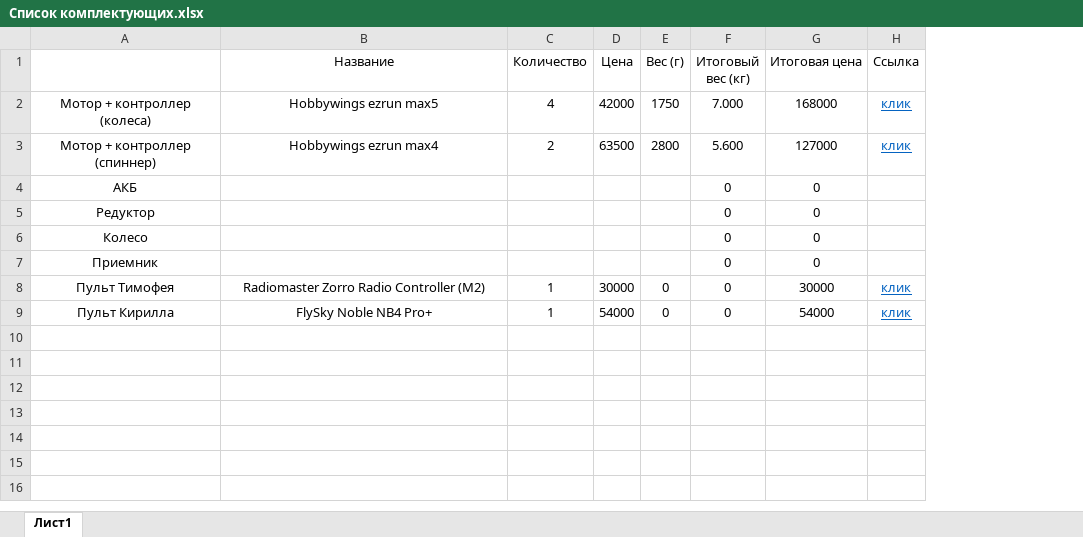
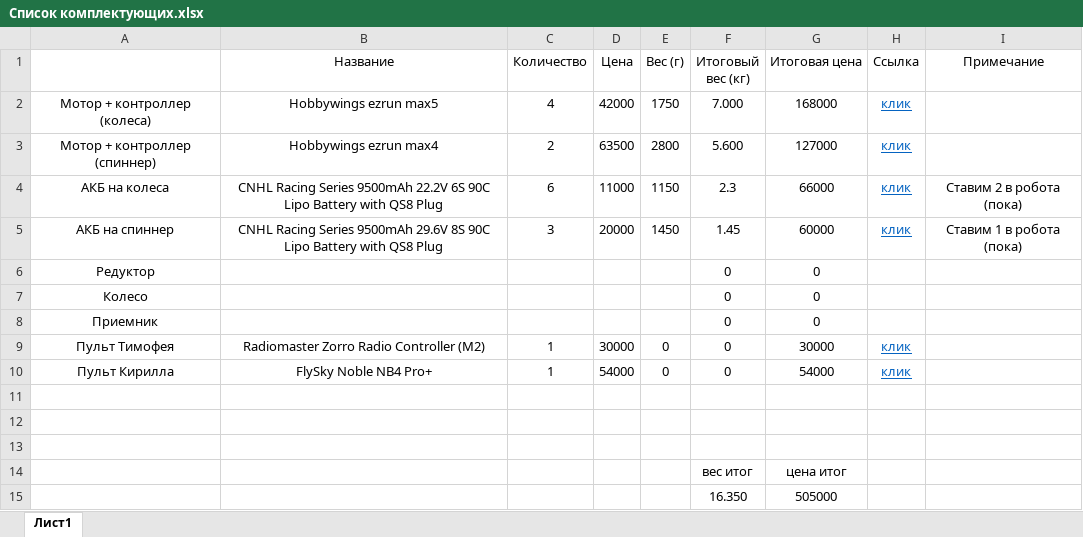
Before and after one commit to TimofeyTishkin/Inventor, an Excel workbook: Список комплектующих.xlsx, sheet Лист1, drawn as a sheet; values as stored, in another font and other column widths than the file's, no borders; removed rows and columns are numbered as before the commit, all else as after; the diff names each change by its address in the sheet, - before the commit and + after, or states it on an @@ line.

Commit message:
add batteries and gearbox. Some changes in table

```diff
--- a/Список комплектующих.xlsx (sheet Лист1)
+++ b/Список комплектующих.xlsx (sheet Лист1)
+column I (Примечание), empty
-row 4: АКБ |  |  |  |  | 0 | 0
+row 4: АКБ на колеса | CNHL Racing Series 9500mAh 22.2V 6S 90C Lipo Battery with QS8 Plug | 6 | 11000 | 1150 | 2.3 | 66000 | клик | Ставим 2 в робота (пока)
+row 5: АКБ на спиннер | CNHL Racing Series 9500mAh 29.6V 8S 90C Lipo Battery with QS8 Plug | 3 | 20000 | 1450 | 1.45 | 60000 | клик | Ставим 1 в робота (пока)
+row 11: (empty)
+row 12: (empty)
+row 13: (empty)
+row 14:  |  |  |  |  | вес итог | цена итог
+row 15:  |  |  |  |  | 16.350 | 505000
```
Also changed, not shown: formulas that keep their value, 5 other files.
